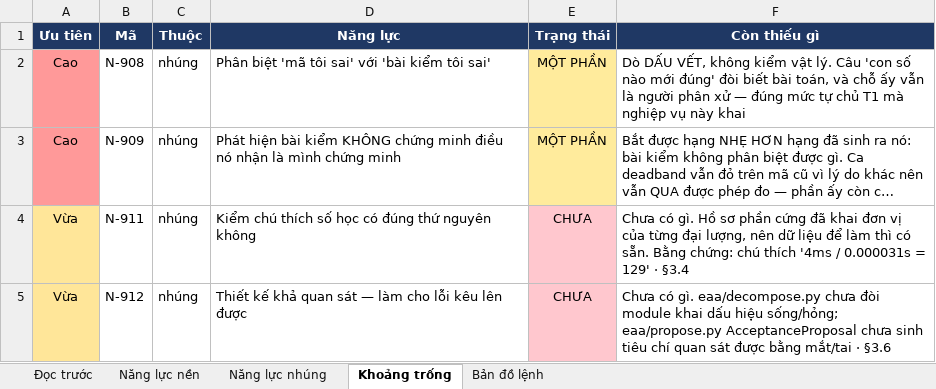
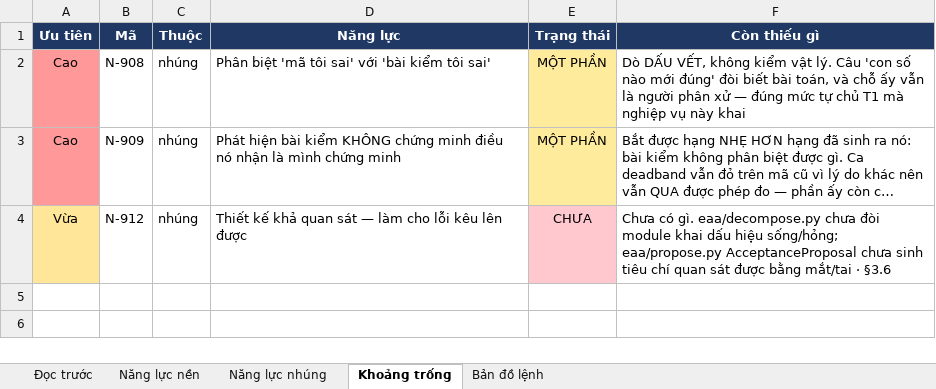
Before and after one commit to mobiluckvn/Agent, an Excel workbook: docs/EAA_Bang_nang_luc.xlsx, sheet Khoảng trống, drawn as a sheet; long unchanged cells end in …; values as stored, in another font and other column widths than the file's, no borders; the diff names each change by its address in the sheet, - before the commit and + after, or states it on an @@ line.

```diff
--- a/docs/EAA_Bang_nang_luc.xlsx (sheet Khoảng trống)
+++ b/docs/EAA_Bang_nang_luc.xlsx (sheet Khoảng trống)
-row 4: Vừa | N-911 | nhúng | Kiểm chú thích số học có đúng thứ nguyên không | CHƯA | Chưa có gì. Hồ sơ phần cứng đã khai đơn vị của từng đại lượng, nên dữ liệu để làm thì có sẵn. Bằng chứng: chú thích '4ms / 0.000031s = 129' · §3.4
```
Also changed, not shown: sheet Năng lực nhúng, sheet Đọc trước, docs/EAA_Nghiep_vu_Agent.xlsx, docs/EAA_Thong_ke_tinh_nang.xlsx, 7 other files.
